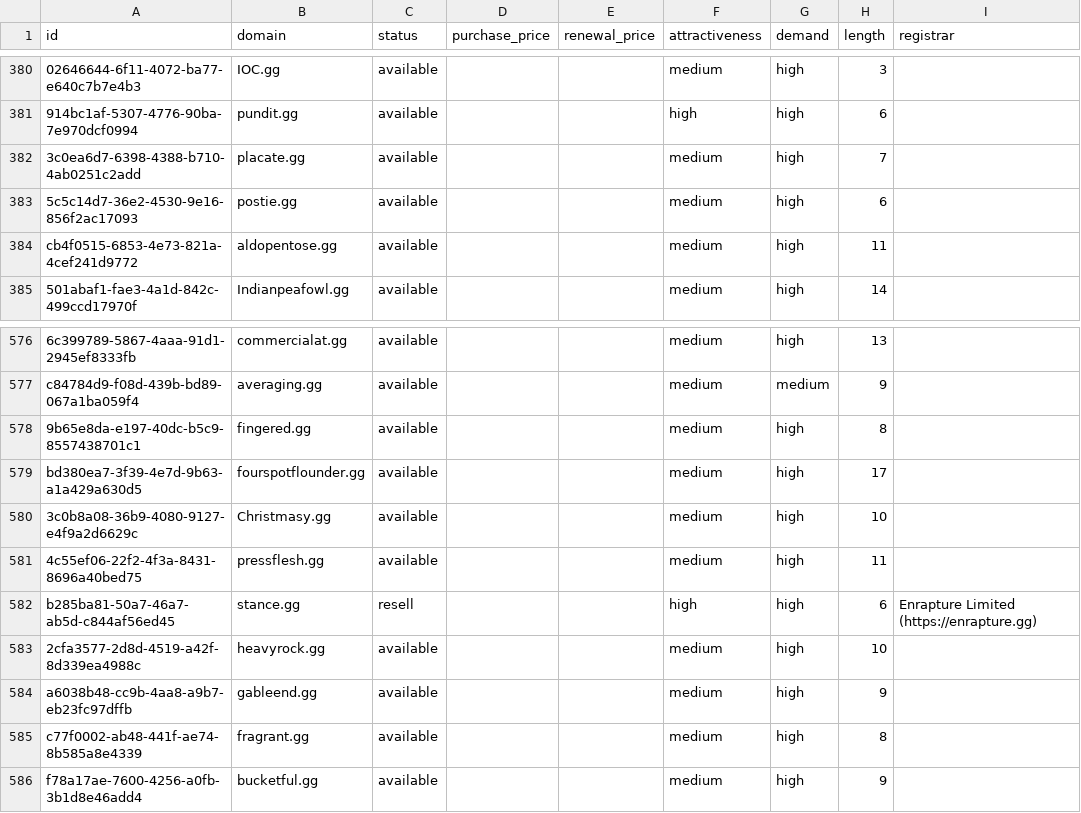
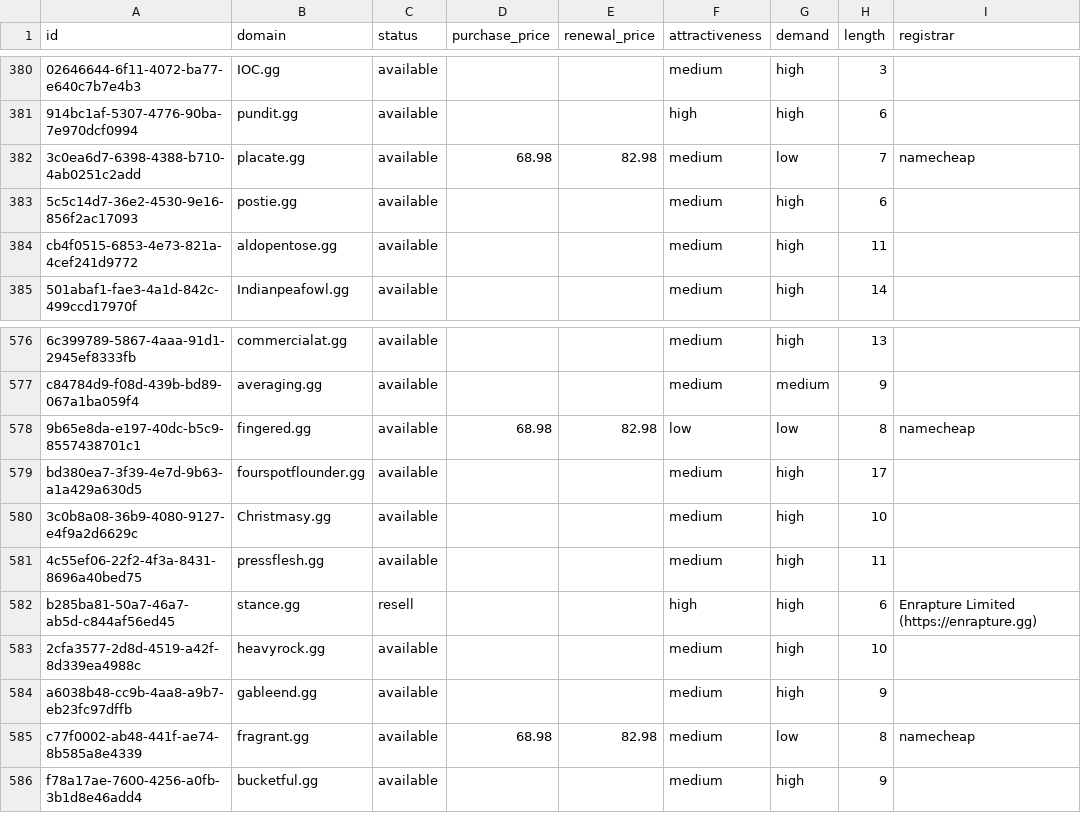
Before and after one commit to UniqueDomains/gg-oneword-domains, a CSV file: gg.csv, drawn as a sheet; only a part is shown, gaps mark what is left out; the diff names each change by its address in the sheet, - before the commit and + after, or states it on an @@ line.

Commit message:
Domains update

```diff
--- a/gg.csv
+++ b/gg.csv
-D382 (purchase_price): (empty)
+D382 (purchase_price): 68.98
-E382 (renewal_price): (empty)
+E382 (renewal_price): 82.98
-G382 (demand): high
+G382 (demand): low
-I382 (registrar): (empty)
+I382 (registrar): namecheap
-D578 (purchase_price): (empty)
+D578 (purchase_price): 68.98
-E578 (renewal_price): (empty)
+E578 (renewal_price): 82.98
-F578 (attractiveness): medium
+F578 (attractiveness): low
-G578 (demand): high
+G578 (demand): low
-I578 (registrar): (empty)
+I578 (registrar): namecheap
-D585 (purchase_price): (empty)
+D585 (purchase_price): 68.98
-E585 (renewal_price): (empty)
+E585 (renewal_price): 82.98
-G585 (demand): high
+G585 (demand): low
-I585 (registrar): (empty)
+I585 (registrar): namecheap
```
Also changed, not shown: 4 other files.
